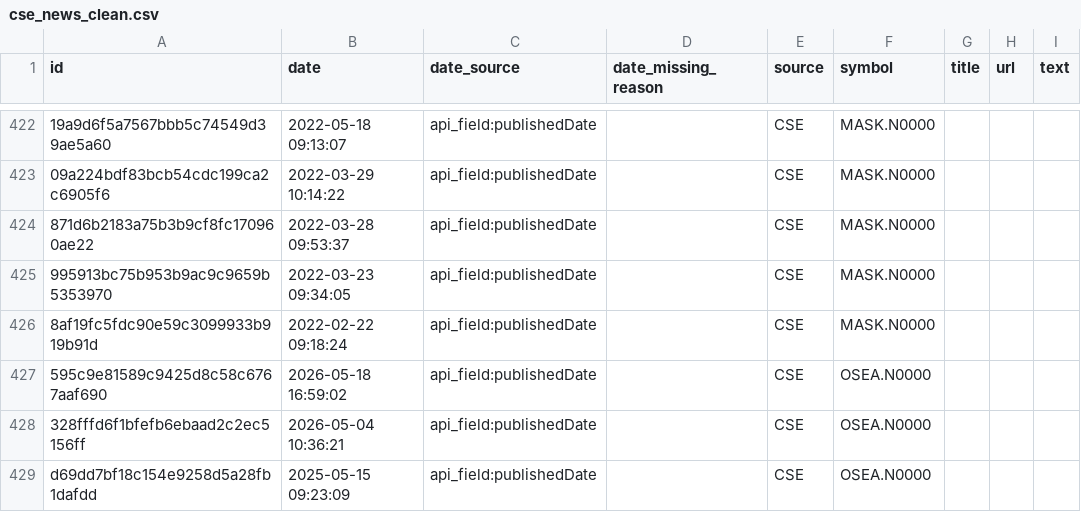
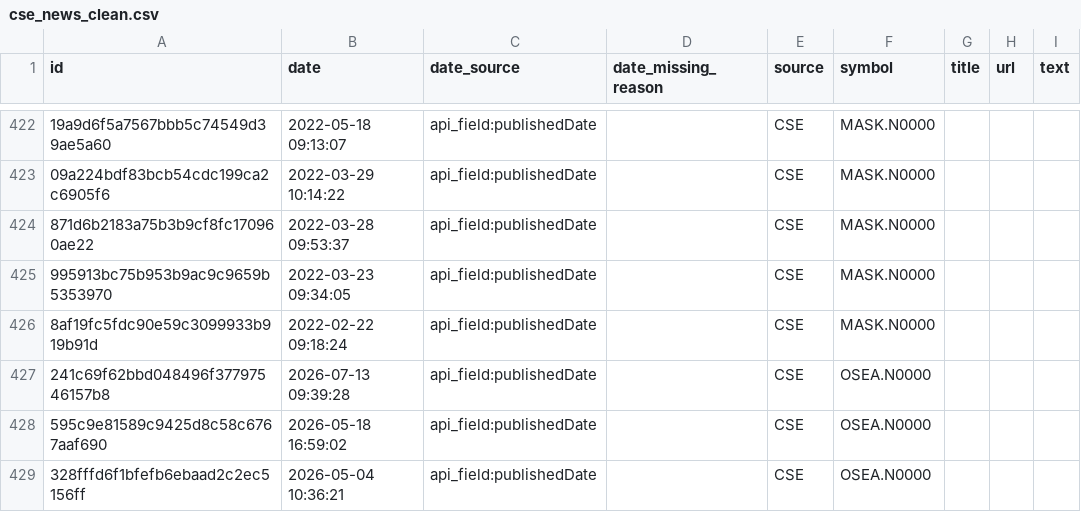
Before and after one commit to nimeshk03/cse_dataset, a CSV file: data/processed/news/cse_news_clean.csv, drawn as a sheet; only a part is shown, gaps mark what is left out; the shorter side is filled out with more unchanged rows; the diff names each change by its address in the sheet, - before the commit and + after, or states it on an @@ line.

```diff
--- a/data/processed/news/cse_news_clean.csv
+++ b/data/processed/news/cse_news_clean.csv
+row 427: 241c69f62bbd048496f37797546157b8 | 2026-07-13 09:39:28 | api_field:publishedDate |  | CSE | OSEA.N0000
```
Also changed, not shown: data/processed/fundamentals/dividends.csv, 8 other files.
